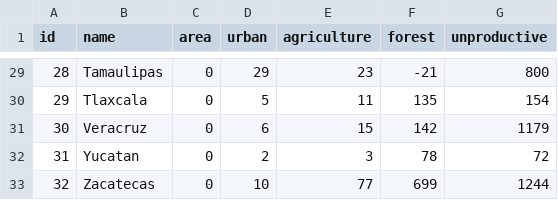
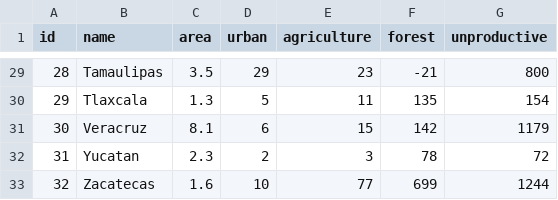
Before and after one commit to lforozcomadero/mapasD3, a CSV file: data/csv/homicidiosMx-01.csv, drawn as a sheet; only a part is shown, gaps mark what is left out; the diff covers the shown part only.

```diff
--- a/data/csv/homicidiosMx-01.csv
+++ b/data/csv/homicidiosMx-01.csv
@@ -29,5 +29,5 @@ id,name,area,urban,agriculture,forest,unproductive
-28,Tamaulipas,0,29,23,-21,800
-29,Tlaxcala,0,5,11,135,154
-30,Veracruz,0,6,15,142,1179
-31,Yucatan,0,2,3,78,72
-32,Zacatecas,0,10,77,699,1244
+28,Tamaulipas,3.5,29,23,-21,800
+29,Tlaxcala,1.3,5,11,135,154
+30,Veracruz,8.1,6,15,142,1179
+31,Yucatan,2.3,2,3,78,72
+32,Zacatecas,1.6,10,77,699,1244
```
Also changed, not shown: 27 edited cells elsewhere in this file.
